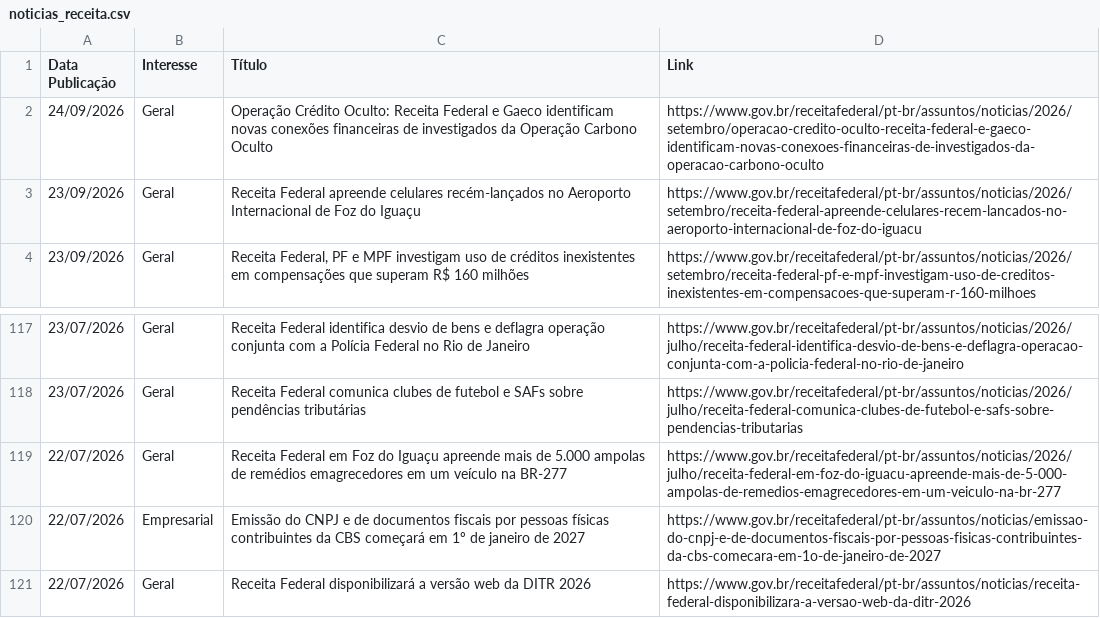
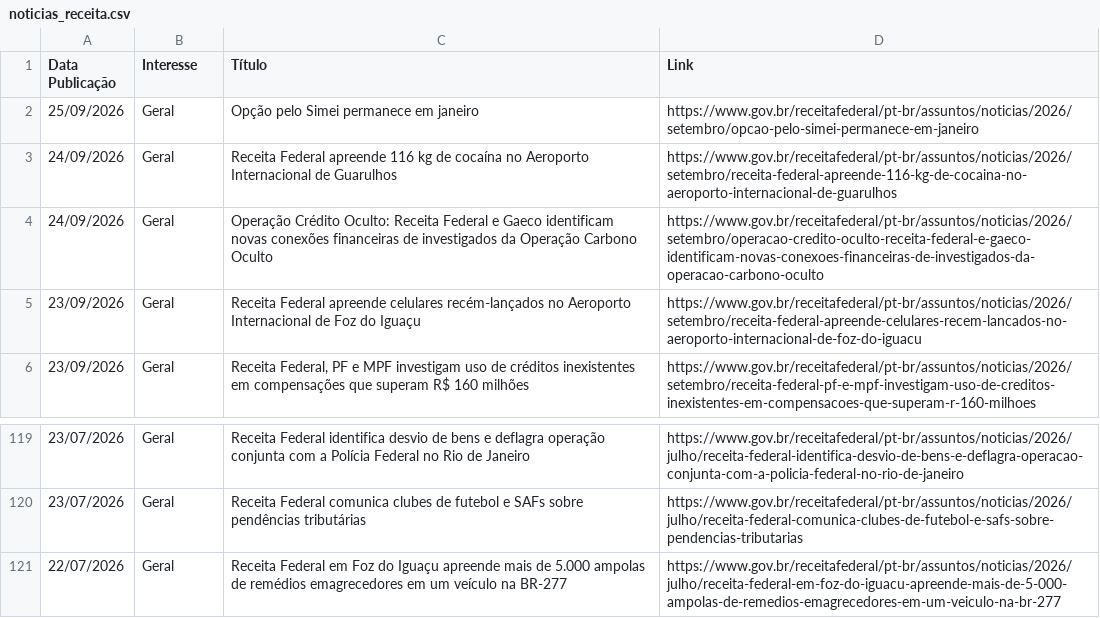
Before and after one commit to suporteagyle/automacao-receita, a CSV file: noticias_receita.csv, drawn as a sheet; only a part is shown, gaps mark what is left out; removed rows and columns are numbered as before the commit, all else as after; the diff names each change by its address in the sheet, - before the commit and + after, or states it on an @@ line.

```diff
--- a/noticias_receita.csv
+++ b/noticias_receita.csv
+row 2: 25/09/2026 | Geral | Opção pelo Simei permanece em janeiro | https://www.gov.br/receitafederal/pt-br/assuntos/noticias/2026/setembro/opcao-pelo-simei-permanece-em-janeiro
+row 3: 24/09/2026 | Geral | Receita Federal apreende 116 kg de cocaína no Aeroporto Internacional de Guarulhos | https://www.gov.br/receitafederal/pt-br/assuntos/noticias/2026/setembro/receita-federal-apreende-116-kg-de-cocaina-no-aeroporto-internacional-de-guarulhos
-row 120: 22/07/2026 | Empresarial | Emissão do CNPJ e de documentos fiscais por pessoas físicas contribuintes da CBS começará em 1º de janeiro de 2027 | https://www.gov.br/receitafederal/pt-br/assuntos/noticias/emissao-do-cnpj-e-de-documentos-fiscais-por-pessoas-fisicas-contribuintes-da-cbs-comecara-em-1o-de-janeiro-de-2027
-row 121: 22/07/2026 | Geral | Receita Federal disponibilizará a versão web da DITR 2026 | https://www.gov.br/receitafederal/pt-br/assuntos/noticias/receita-federal-disponibilizara-a-versao-web-da-ditr-2026
```
